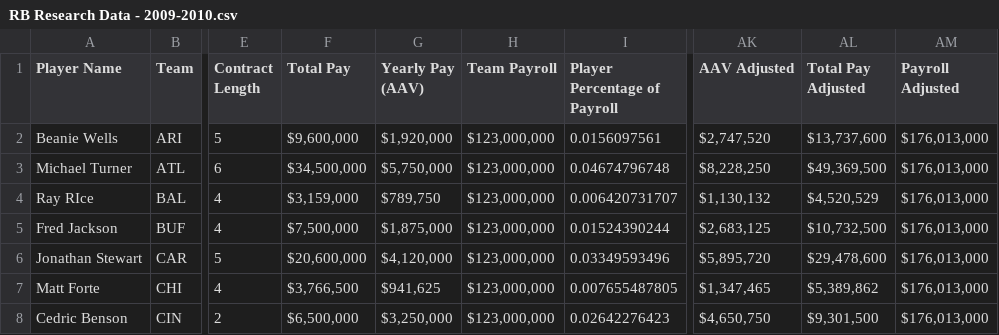
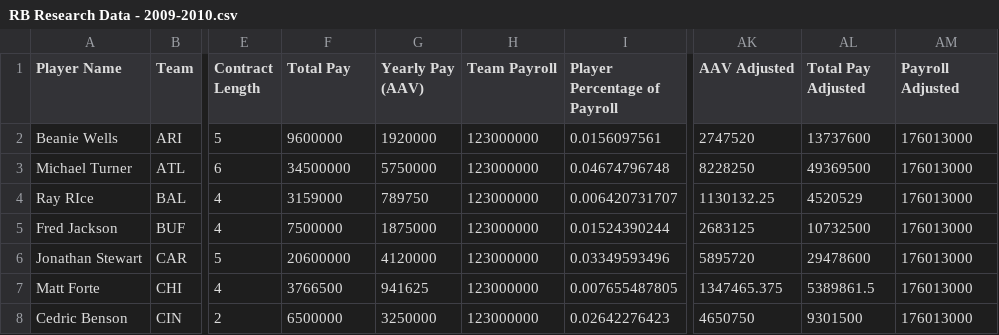
Before and after one commit to nick-smith-87/NFL_Momentum_Research, a CSV file: Running Backs/Data/RB Research Data - 2009-2010.csv, drawn as a sheet; only a part is shown, gaps mark what is left out; the diff covers the shown part only; the diff names each change by its address in the sheet, - before the commit and + after, or states it on an @@ line.

```diff
--- a/Running Backs/Data/RB Research Data - 2009-2010.csv
+++ b/Running Backs/Data/RB Research Data - 2009-2010.csv
-F2 (Total Pay): $9,600,000
+F2 (Total Pay): 9600000
-G2 (Yearly Pay (AAV)): $1,920,000
+G2 (Yearly Pay (AAV)): 1920000
-H2:H8 (Team Payroll): $123,000,000
+H2:H8 (Team Payroll): 123000000
-AK2 (AAV Adjusted): $2,747,520
+AK2 (AAV Adjusted): 2747520
-AL2 (Total Pay Adjusted): $13,737,600
+AL2 (Total Pay Adjusted): 13737600
-AM2:AM8 (Payroll Adjusted): $176,013,000
+AM2:AM8 (Payroll Adjusted): 176013000
-F3 (Total Pay): $34,500,000
+F3 (Total Pay): 34500000
-G3 (Yearly Pay (AAV)): $5,750,000
+G3 (Yearly Pay (AAV)): 5750000
-AK3 (AAV Adjusted): $8,228,250
+AK3 (AAV Adjusted): 8228250
-AL3 (Total Pay Adjusted): $49,369,500
+AL3 (Total Pay Adjusted): 49369500
-F4 (Total Pay): $3,159,000
+F4 (Total Pay): 3159000
-G4 (Yearly Pay (AAV)): $789,750
+G4 (Yearly Pay (AAV)): 789750
-AK4 (AAV Adjusted): $1,130,132
+AK4 (AAV Adjusted): 1130132.25
-AL4 (Total Pay Adjusted): $4,520,529
+AL4 (Total Pay Adjusted): 4520529
-F5 (Total Pay): $7,500,000
+F5 (Total Pay): 7500000
-G5 (Yearly Pay (AAV)): $1,875,000
+G5 (Yearly Pay (AAV)): 1875000
-AK5 (AAV Adjusted): $2,683,125
+AK5 (AAV Adjusted): 2683125
-AL5 (Total Pay Adjusted): $10,732,500
+AL5 (Total Pay Adjusted): 10732500
-F6 (Total Pay): $20,600,000
+F6 (Total Pay): 20600000
-G6 (Yearly Pay (AAV)): $4,120,000
+G6 (Yearly Pay (AAV)): 4120000
-AK6 (AAV Adjusted): $5,895,720
+AK6 (AAV Adjusted): 5895720
-AL6 (Total Pay Adjusted): $29,478,600
+AL6 (Total Pay Adjusted): 29478600
-F7 (Total Pay): $3,766,500
+F7 (Total Pay): 3766500
-G7 (Yearly Pay (AAV)): $941,625
+G7 (Yearly Pay (AAV)): 941625
-AK7 (AAV Adjusted): $1,347,465
+AK7 (AAV Adjusted): 1347465.375
-AL7 (Total Pay Adjusted): $5,389,862
+AL7 (Total Pay Adjusted): 5389861.5
-F8 (Total Pay): $6,500,000
+F8 (Total Pay): 6500000
-G8 (Yearly Pay (AAV)): $3,250,000
+G8 (Yearly Pay (AAV)): 3250000
-AK8 (AAV Adjusted): $4,650,750
+AK8 (AAV Adjusted): 4650750
-AL8 (Total Pay Adjusted): $9,301,500
+AL8 (Total Pay Adjusted): 9301500
```
Also changed, not shown: 150 edited cells elsewhere in this file, Running Backs/Data/RB Research Data - 2007-2008.csv, Running Backs/Data/RB Research Data - 2010-2011.csv, 16 other files.
